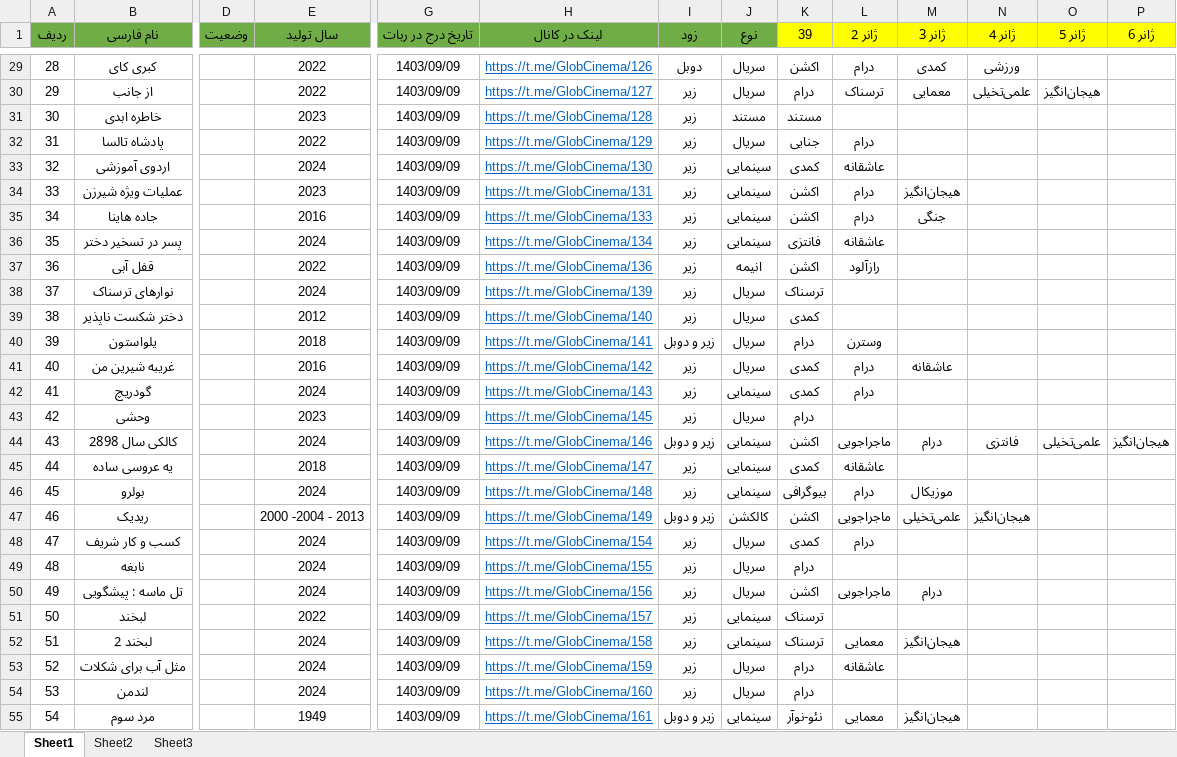
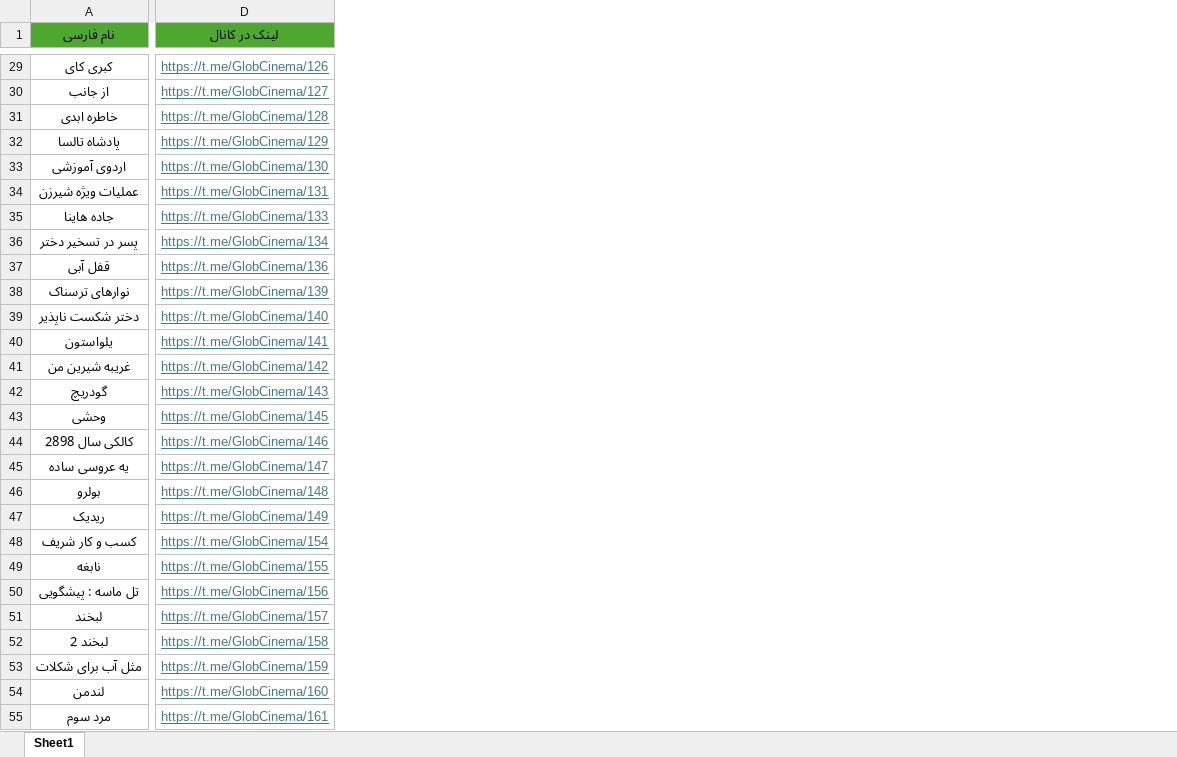
Before and after one commit to SajjadAsadiPro/HyperLinkBot, an Excel workbook: tempFile.xlsx, sheet Sheet1, drawn as a sheet; only a part is shown, gaps mark what is left out; values as stored, in another font and other column widths than the file's, no borders; removed rows and columns are numbered as before the commit, all else as after; the diff covers the shown part only; the diff names each change by its address in the sheet, - before the commit and + after, or states it on an @@ line.

```diff
--- a/tempFile.xlsx (sheet Sheet1)
+++ b/tempFile.xlsx (sheet Sheet1)
-sheet tab: Sheet2
-sheet tab: Sheet3
-column A (ردیف), rows 29-55: 28 | 29 | 30 | 31 | 32 | 33 | 34 | 35 | 36 | 37 | 38 | 39 | 40 | 41 | 42 | 43 | 44 | 45 | 46 | 47 | 48 | 49 | 50 | 51 | 52 | 53 | 54
-column D (وضعیت), empty
-column E (سال تولید), rows 29-55: 2022 | 2022 | 2023 | 2022 | 2024 | 2023 | 2016 | 2024 | 2022 | 2024 | 2012 | 2018 | 2016 | 2024 | 2023 | 2024 | 2018 | 2024 | 2000 -2004 - 2013 | 2024 | 2024 | 2024 | 2022 | 2024 | 2024 | 2024 | 1949
-column G (تاریخ درج در ربات), rows 29-55: all 1403/09/09
-column I (زود), rows 29-55: دوبل | زیر | زیر | زیر | زیر | زیر | زیر | زیر | زیر | زیر | زیر | زیر و دوبل | زیر | زیر | زیر | زیر و دوبل | زیر | زیر | زیر و دوبل | زیر | زیر | زیر | زیر | زیر | زیر | زیر | زیر و دوبل
-column J (نوع), rows 29-55: سریال | سریال | مستند | سریال | سینمایی | سینمایی | سینمایی | سینمایی | انیمه | سریال | سریال | سریال | سریال | سینمایی | سریال | سینمایی | سینمایی | سینمایی | کالکشن | سریال | سریال | سریال | سینمایی | سینمایی | سریال | سریال | سینمایی
-column K (39), rows 29-55: اکشن | درام | مستند | جنایی | کمدی | اکشن | اکشن | فانتزی | اکشن | ترسناک | کمدی | درام | کمدی | کمدی | درام | اکشن | کمدی | بیوگرافی | اکشن | کمدی | درام | اکشن | ترسناک | ترسناک | درام | درام | نئو-نوآر
-column L (ژانر 2), rows 29-55: درام | ترسناک |  | درام | عاشقانه | درام | درام | عاشقانه | رازآلود |  |  | وسترن | درام | درام |  | ماجراجویی | عاشقانه | درام | ماجراجویی | درام |  | ماجراجویی |  | معمایی | عاشقانه |  | معمایی
-column M (ژانر 3), rows 29-55: کمدی | معمایی |  |  |  | هیجان‌انگیز | جنگی |  |  |  |  |  | عاشقانه |  |  | درام |  | موزیکال | علمی‌تخیلی |  |  | درام |  | هیجان‌انگیز |  |  | هیجان‌انگیز
-column N (ژانر 4), rows 29-47: ورزشی | علمی‌تخیلی |  |  |  |  |  |  |  |  |  |  |  |  |  | فانتزی |  |  | هیجان‌انگیز
-column O (ژانر 5), rows 30-44: هیجان‌انگیز |  |  |  |  |  |  |  |  |  |  |  |  |  | علمی‌تخیلی
-column P (ژانر 6), row 44: هیجان‌انگیز
-A1 fill: #70AD47
+A1 fill: #4EA72E
-D1 fill: #70AD47
+D1 fill: #4EA72E
-D29:D55 text colour: #0563C1
+D29:D55 text colour: #467886
```
Also changed, not shown: 652 removed rows and cell formats elsewhere in this sheet, 1 other file.
